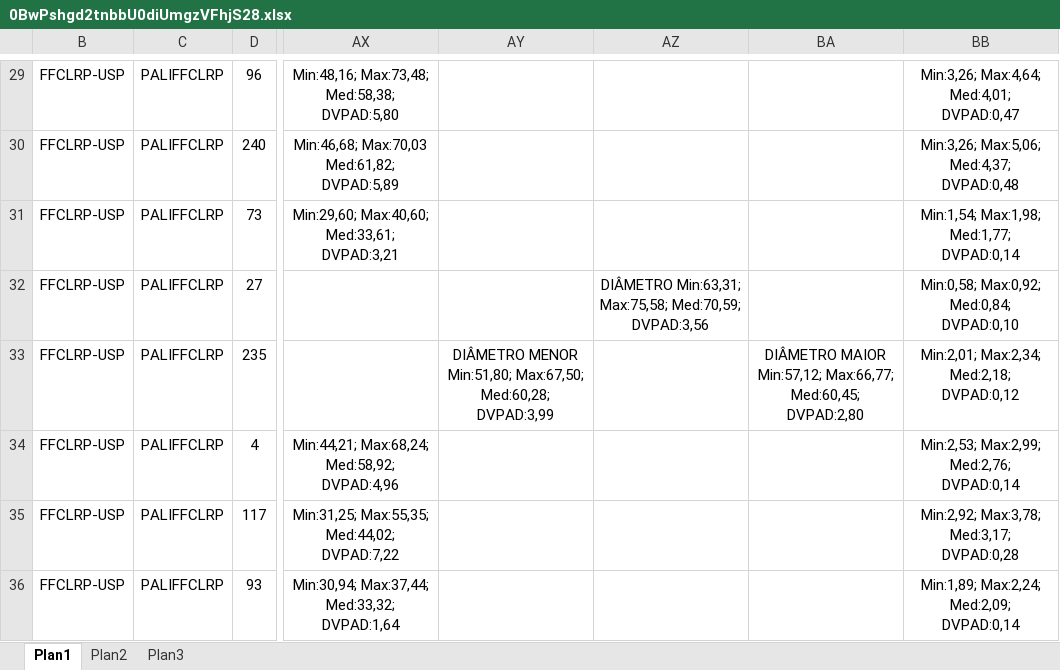
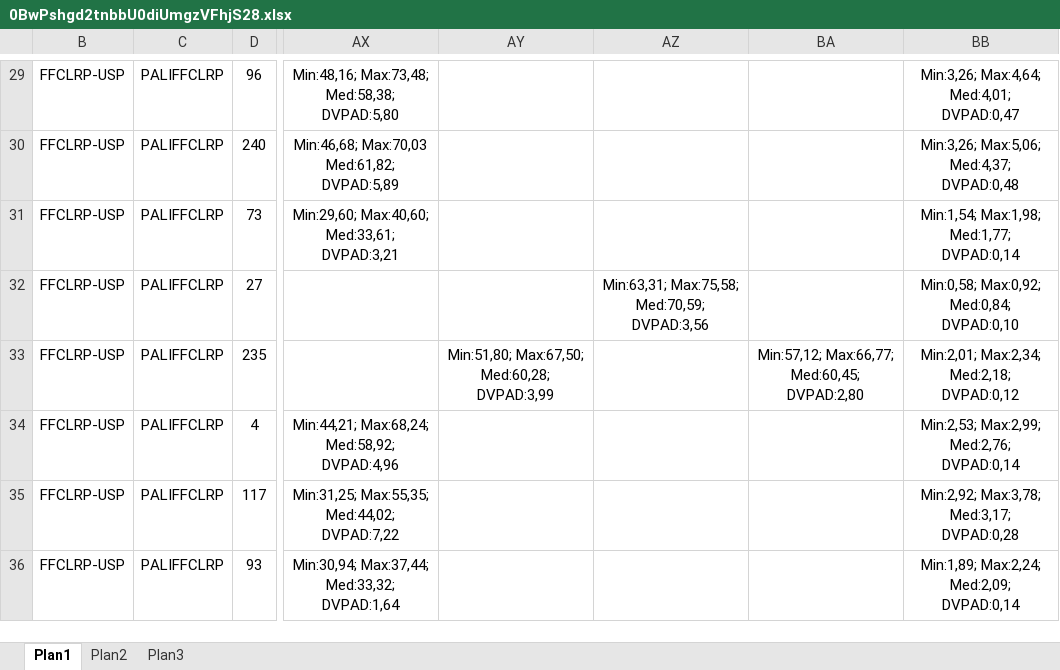
Before and after one commit to RCPol/bdd, an Excel workbook: uploads/0BwPshgd2tnbbU0diUmgzVFhjS28.xlsx, sheet Plan1, drawn as a sheet; only a part is shown, gaps mark what is left out; values as stored, in another font and other column widths than the file's, no borders; charts and pictures not drawn; the diff covers the shown part only; the diff names each change by its address in the sheet, - before the commit and + after, or states it on an @@ line.

```diff
--- a/uploads/0BwPshgd2tnbbU0diUmgzVFhjS28.xlsx (sheet Plan1)
+++ b/uploads/0BwPshgd2tnbbU0diUmgzVFhjS28.xlsx (sheet Plan1)
-AZ32: DIÂMETRO Min:63,31; Max:75,58;…
+AZ32: Min:63,31; Max:75,58;…
-AY33: DIÂMETRO MENOR Min:51,80; Max:67,50;…
+AY33: Min:51,80; Max:67,50;…
-BA33: DIÂMETRO MAIOR Min:57,12; Max:66,77;…
+BA33: Min:57,12; Max:66,77;…
```
Also changed, not shown: 8 edited cells elsewhere in this sheet, 1 other file.
